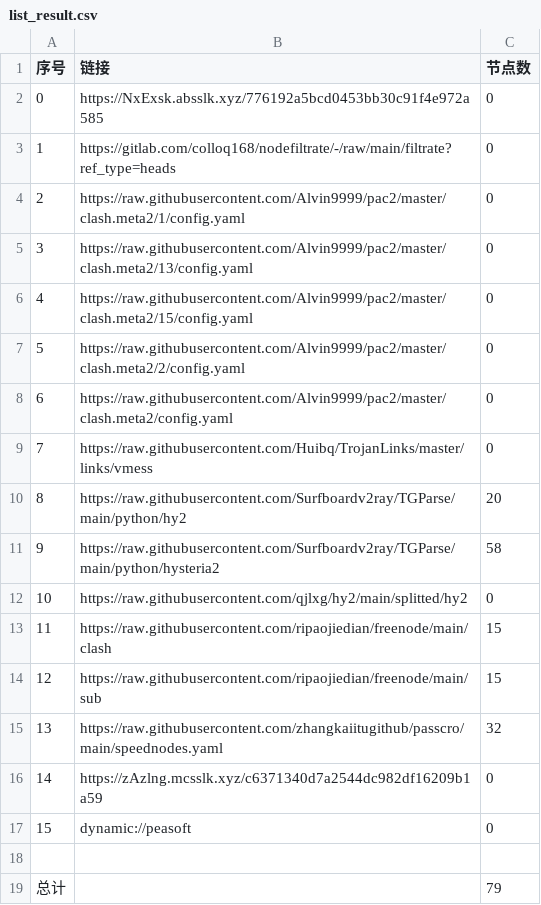
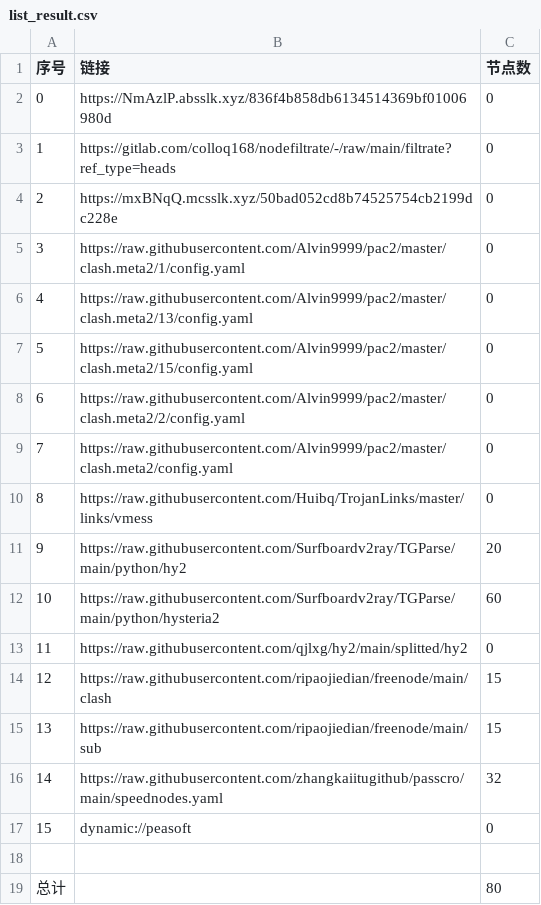
Before and after one commit to suanxidanian/AutoMergePublicNodes, a CSV file: list_result.csv, drawn as a sheet; removed rows and columns are numbered as before the commit, all else as after; the diff names each change by its address in the sheet, - before the commit and + after, or states it on an @@ line.

```diff
--- a/list_result.csv
+++ b/list_result.csv
-B2 (链接): https://NxExsk.absslk.xyz/776192a5bcd0453bb30c91f4e972a585
+B2 (链接): https://NmAzlP.absslk.xyz/836f4b858db6134514369bf01006980d
+row 4: 2 | https://mxBNqQ.mcsslk.xyz/50bad052cd8b74525754cb2199dc228e | 0
@@ column A (序号) renumbered between rows 5 and 16 @@
-C12 (节点数): 58
+C12 (节点数): 60
-row 16: 14 | https://zAzlng.mcsslk.xyz/c6371340d7a2544dc982df16209b1a59 | 0
-C19 (节点数): 79
+C19 (节点数): 80
```
Also changed, not shown: 21 other files.
